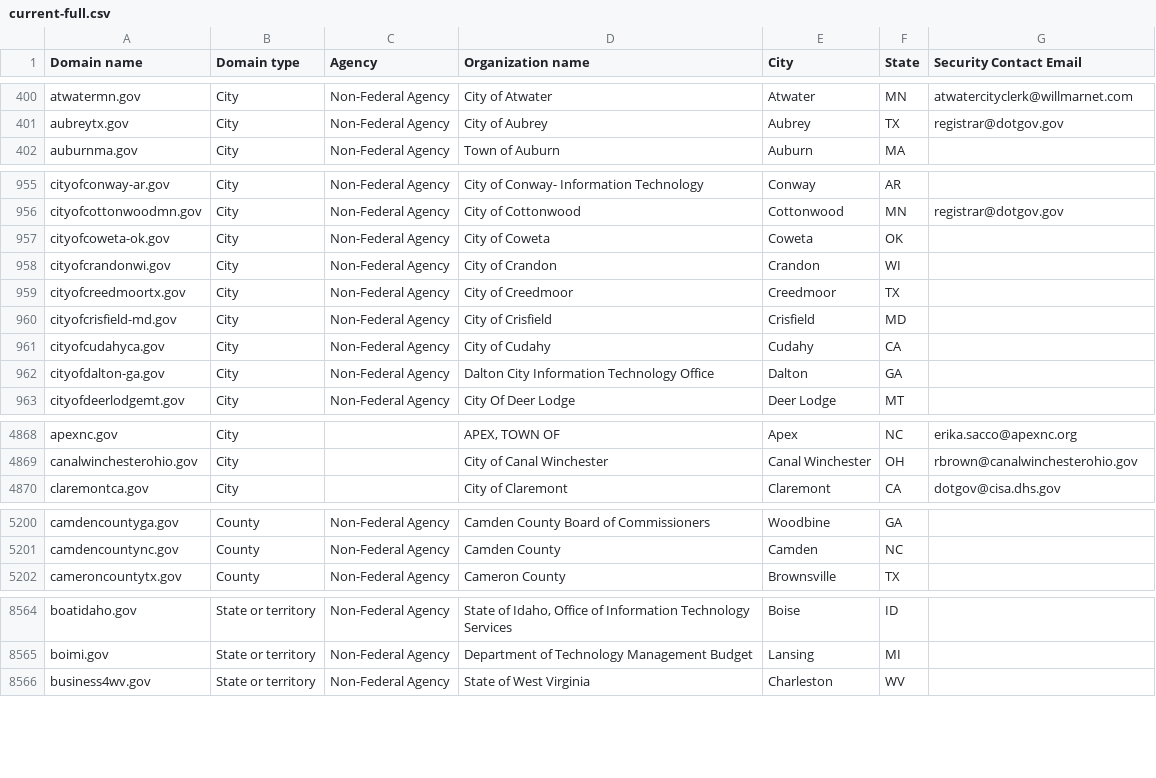
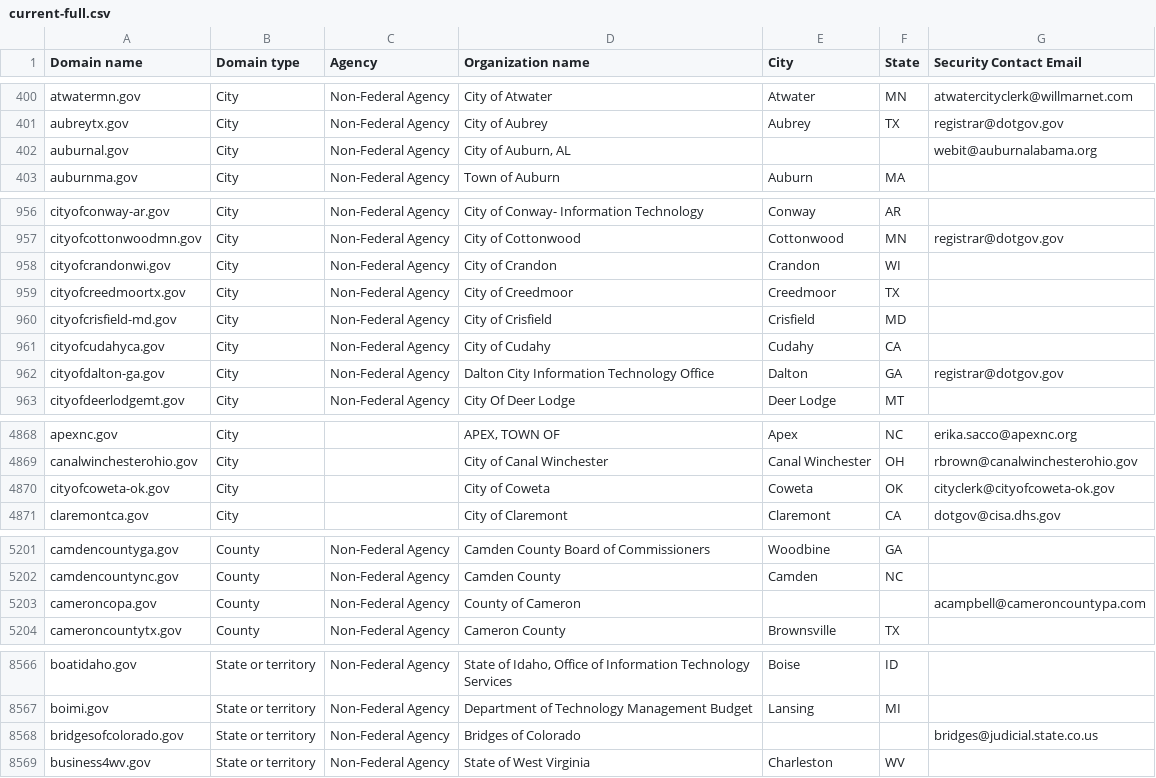
Before and after one commit to zandercymatics/dotgov-data, a CSV file: current-full.csv, drawn as a sheet; only a part is shown, gaps mark what is left out; the diff covers the shown part only.

Commit message:
Flat: latest data (2023-12-23T06:24:30.673Z) {   "date": "2023-12-23T06:24:30.673Z",   "files": [     {       "name": "current-federal.csv",       "deltaBytes": 479,       "source": "https://manage.get.gov/api/v1/get-report/current-federal"     },     {       "name": "current-full.csv",       "deltaBytes": 1476,       "source": "https://manage.get.gov/api/v1/get-report/current-full"     }   ] }

```diff
--- a/current-full.csv
+++ b/current-full.csv
@@ -401,2 +401,3 @@ atwatermn.gov,City,Non-Federal Agency,City of Atwater,Atwater,MN,atwatercitycler
 aubreytx.gov,City,Non-Federal Agency,City of Aubrey,Aubrey,TX,registrar@dotgov.gov
+auburnal.gov,City,Non-Federal Agency,"City of Auburn, AL",,,webit@auburnalabama.org
 auburnma.gov,City,Non-Federal Agency,Town of Auburn,Auburn,MA,
@@ -956,3 +957,2 @@ cityofconway-ar.gov,City,Non-Federal Agency,City of Conway- Information Technolo
 cityofcottonwoodmn.gov,City,Non-Federal Agency,City of Cottonwood,Cottonwood,MN,registrar@dotgov.gov
-cityofcoweta-ok.gov,City,Non-Federal Agency,City of Coweta,Coweta,OK,
 cityofcrandonwi.gov,City,Non-Federal Agency,City of Crandon,Crandon,WI,
@@ -961,3 +961,3 @@ cityofcrisfield-md.gov,City,Non-Federal Agency,City of Crisfield,Crisfield,MD,
 cityofcudahyca.gov,City,Non-Federal Agency,City of Cudahy ,Cudahy,CA,
-cityofdalton-ga.gov,City,Non-Federal Agency,Dalton City Information Technology Office,Dalton,GA,
+cityofdalton-ga.gov,City,Non-Federal Agency,Dalton City Information Technology Office,Dalton,GA,registrar@dotgov.gov
 cityofdeerlodgemt.gov,City,Non-Federal Agency,City Of Deer Lodge,Deer Lodge,MT,
@@ -4869,2 +4869,3 @@ apexnc.gov,City,,"APEX, TOWN OF",Apex,NC,erika.sacco@apexnc.org
 canalwinchesterohio.gov,City,,City of Canal Winchester,Canal Winchester,OH,rbrown@canalwinchesterohio.gov
+cityofcoweta-ok.gov,City,,City of Coweta,Coweta,OK,cityclerk@cityofcoweta-ok.gov
 claremontca.gov,City,,City of Claremont,Claremont,CA,dotgov@cisa.dhs.gov
@@ -5201,2 +5202,3 @@ camdencountyga.gov,County,Non-Federal Agency,Camden County Board of Commissioner
 camdencountync.gov,County,Non-Federal Agency,Camden County,Camden,NC,
+cameroncopa.gov,County,Non-Federal Agency,County of Cameron,,,acampbell@cameroncountypa.com
 cameroncountytx.gov,County,Non-Federal Agency,Cameron County,Brownsville,TX,
@@ -8565,2 +8567,3 @@ boatidaho.gov,State or territory,Non-Federal Agency,"State of Idaho, Office of I
 boimi.gov,State or territory,Non-Federal Agency,Department of Technology Management Budget,Lansing,MI,
+bridgesofcolorado.gov,State or territory,Non-Federal Agency,Bridges of Colorado,,,bridges@judicial.state.co.us
 business4wv.gov,State or territory,Non-Federal Agency,State of West Virginia,Charleston,WV,
```
Also changed, not shown: 1 added row and 61 edited cells elsewhere in this file, current-federal.csv.
